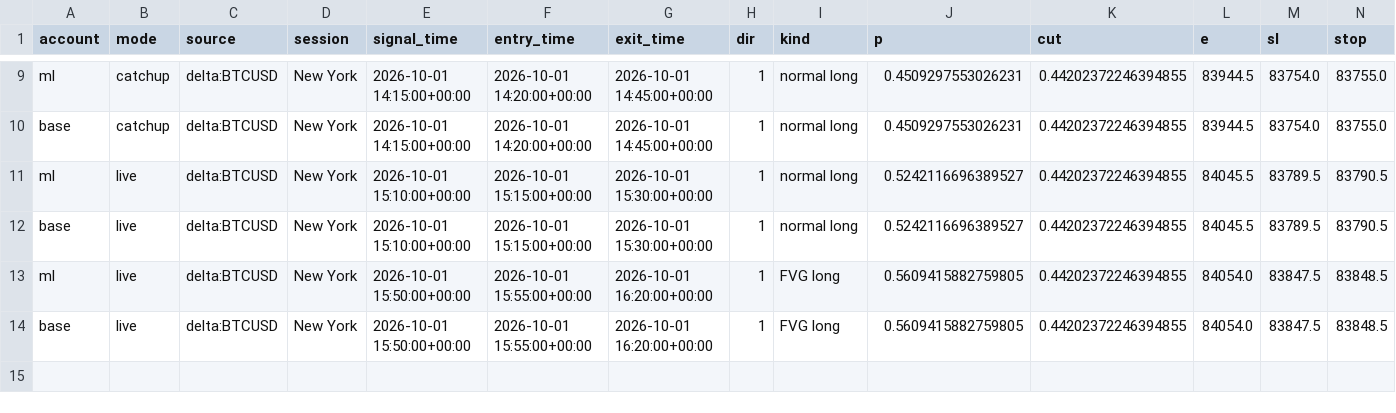
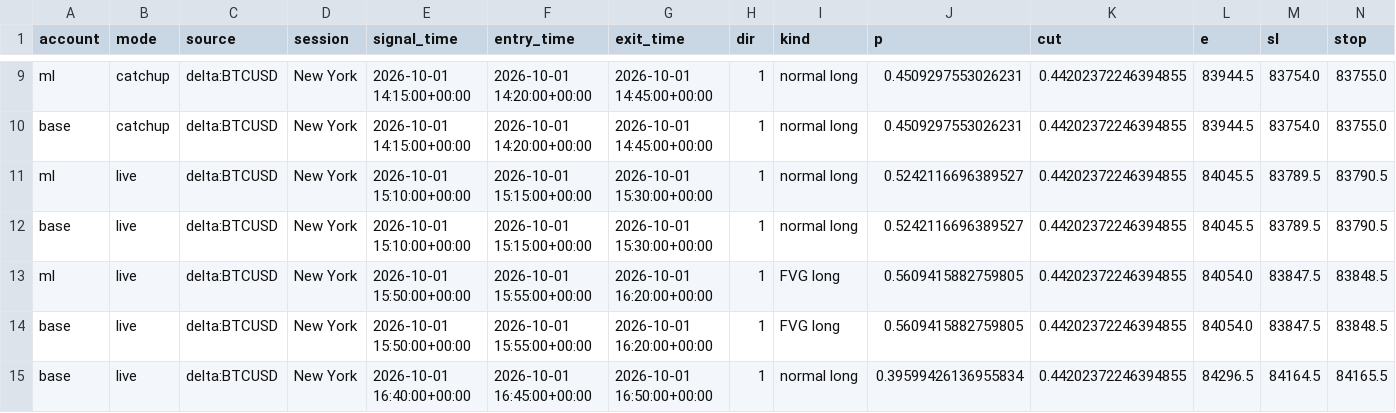
Before and after one commit to lcs2024016-arch/btcbot, a CSV file: state/trades.csv, drawn as a sheet; only a part is shown, gaps mark what is left out; rows hold the shown columns only; the diff names each change by its address in the sheet, - before the commit and + after, or states it on an @@ line.

```diff
--- a/state/trades.csv
+++ b/state/trades.csv
+row 15: base | live | delta:BTCUSD | New York | 2026-10-01 16:40:00+00:00 | 2026-10-01 16:45:00+00:00 | 2026-10-01 16:50:00+00:00 | 1 | normal long | 0.39599426136955834 | 0.44202372246394855 | 84296.5 | 84164.5 | 84165.5
```
Also changed, not shown: state/signals.csv, 4 other files.
